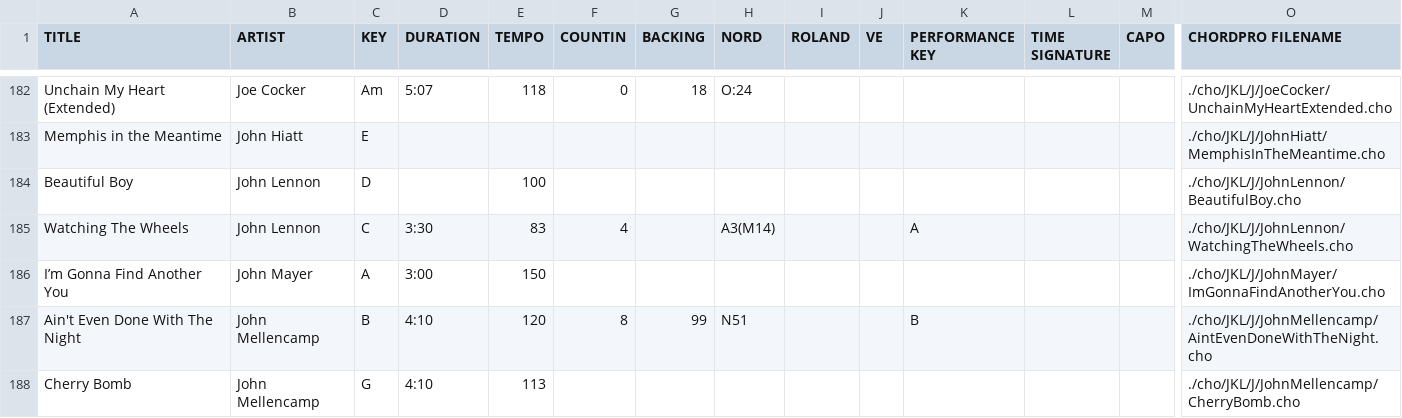
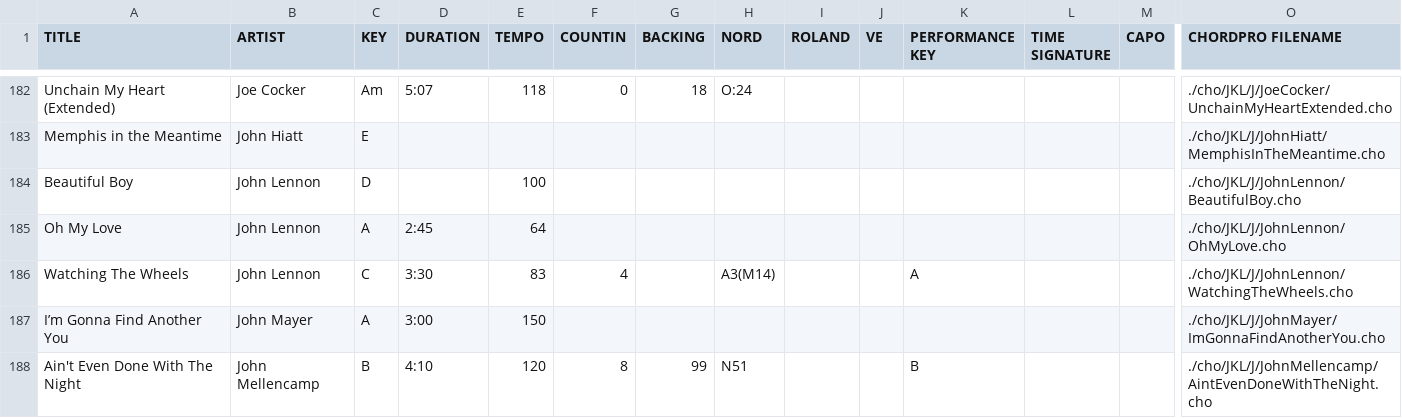
Before and after one commit to scottwdavidson/chordprotools, a CSV file: song-catalog.csv, drawn as a sheet; only a part is shown, gaps mark what is left out; the shorter side is filled out with more unchanged rows; rows hold the shown columns only; the diff names each change by its address in the sheet, - before the commit and + after, or states it on an @@ line.

Commit message:
Added Oh My Love (Lennon)

```diff
--- a/song-catalog.csv
+++ b/song-catalog.csv
+row 185: Oh My Love | John Lennon | A | 2:45 | 64 |  |  |  |  |  |  |  |  | ./cho/JKL/J/JohnLennon/OhMyLove.cho
```
Also changed, not shown: 1 other file.
